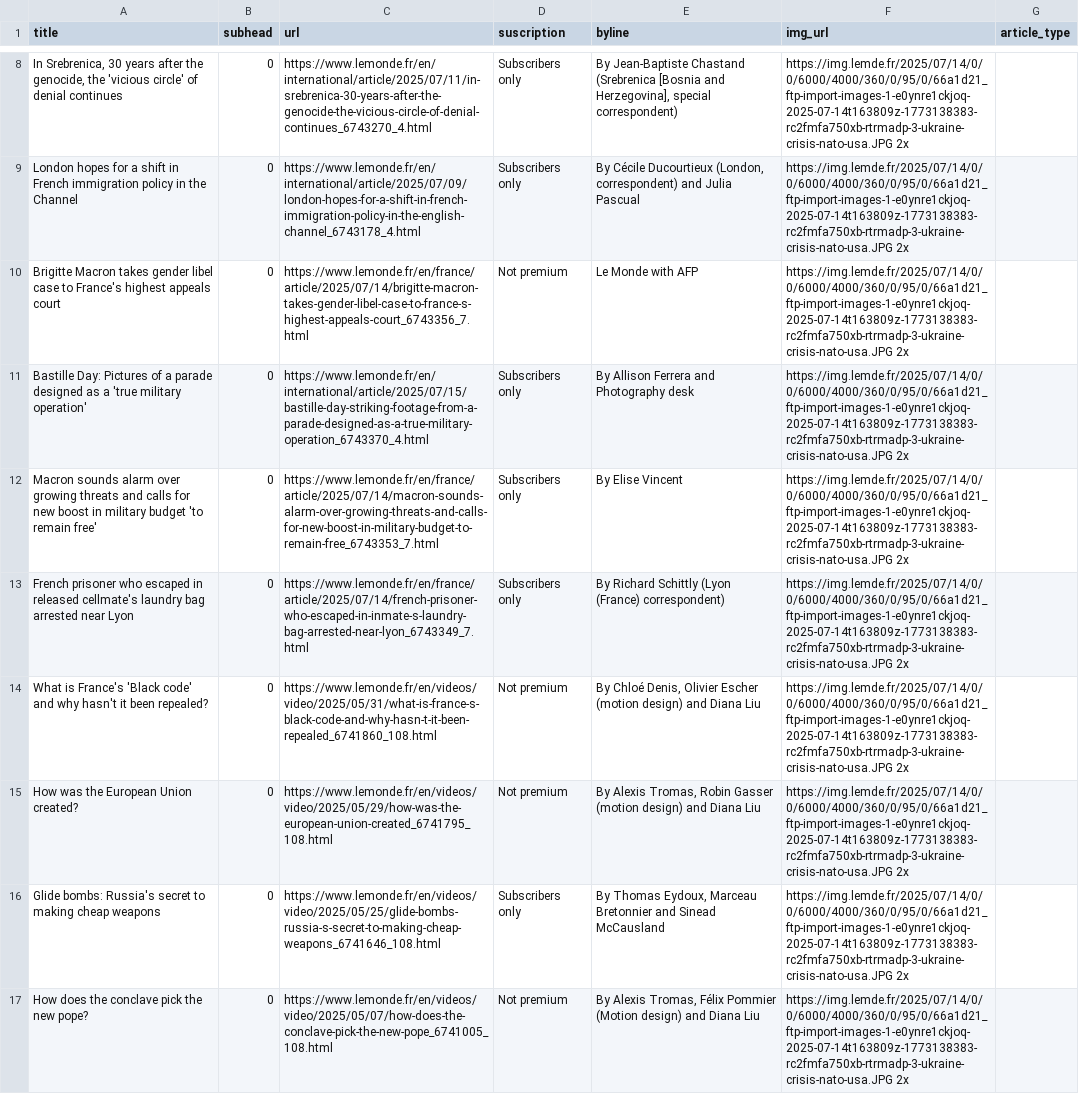
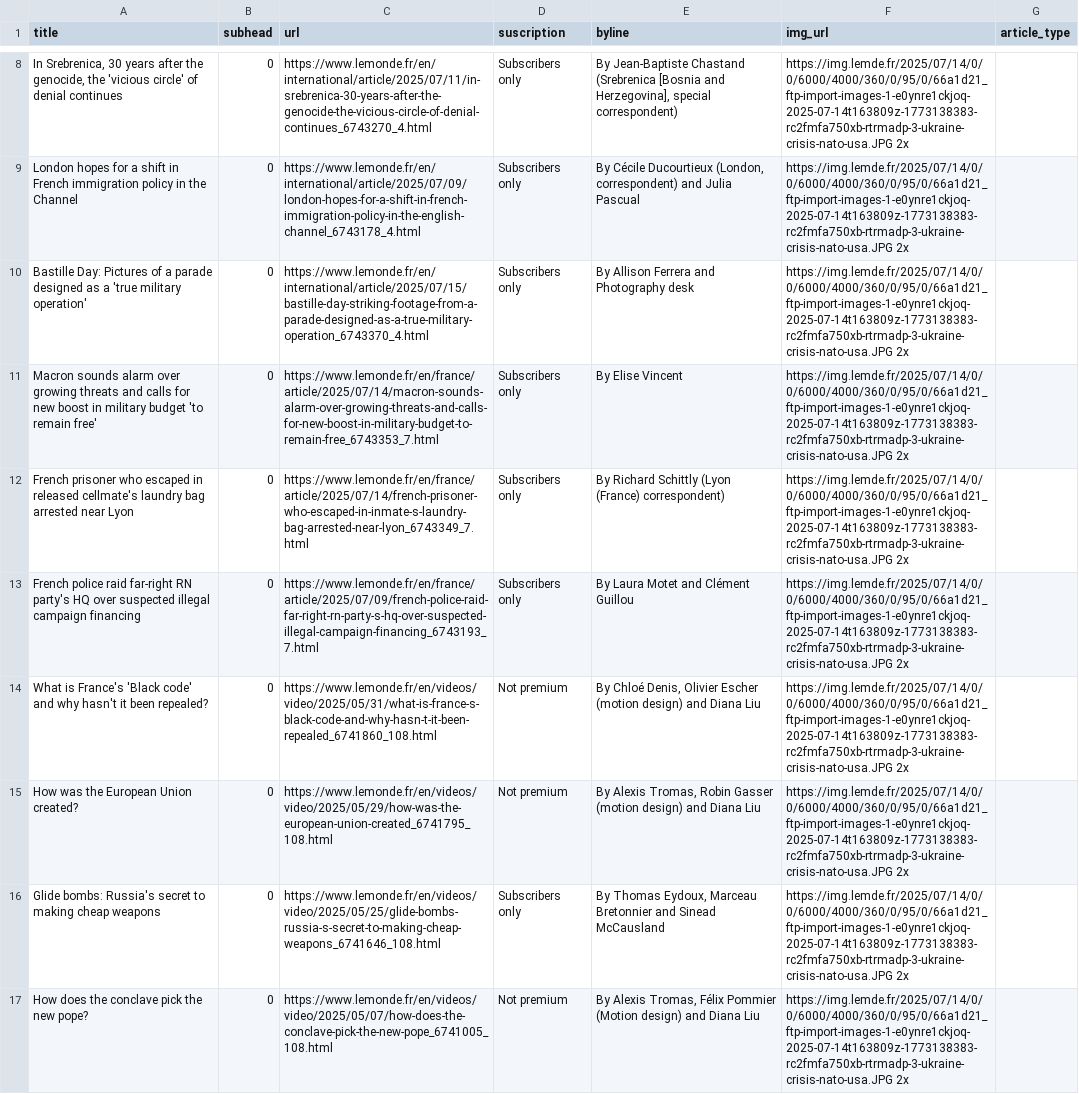
Before and after one commit to tefaceli/LEDE-homework-scraping, a CSV file: le_monde.csv, drawn as a sheet; only a part is shown, gaps mark what is left out; removed rows and columns are numbered as before the commit, all else as after; the diff covers the shown part only; the diff names each change by its address in the sheet, - before the commit and + after, or states it on an @@ line.

```diff
--- a/le_monde.csv
+++ b/le_monde.csv
-row 10: Brigitte Macron takes gender libel case to France's highest appeals court | 0 | https://www.lemonde.fr/en/france/article/2025/07/14/brigitte-macron-takes-gender-libel-case-to-france-s-highest-appeals-court_6743356_7.html | Not premium | Le Monde with AFP | https://img.lemde.fr/2025/07/14/0/0/6000/4000/360/0/95/0/66a1d21_ftp-import-images-1-e0ynre1ckjoq-2025-07-14t163809z-1773138383-rc2fmfa750xb-rtrmadp-3-ukraine-crisis-nato-usa.JPG 2x
+row 13: French police raid far-right RN party's HQ over suspected illegal campaign financing | 0 | https://www.lemonde.fr/en/france/article/2025/07/09/french-police-raid-far-right-rn-party-s-hq-over-suspected-illegal-campaign-financing_6743193_7.html | Subscribers only | By Laura Motet and Clément Guillou | https://img.lemde.fr/2025/07/14/0/0/6000/4000/360/0/95/0/66a1d21_ftp-import-images-1-e0ynre1ckjoq-2025-07-14t163809z-1773138383-rc2fmfa750xb-rtrmadp-3-ukraine-crisis-nato-usa.JPG 2x
```
Also changed, not shown: 6 added rows, 6 removed rows, 3 moved rows and 8 edited cells elsewhere in this file.
